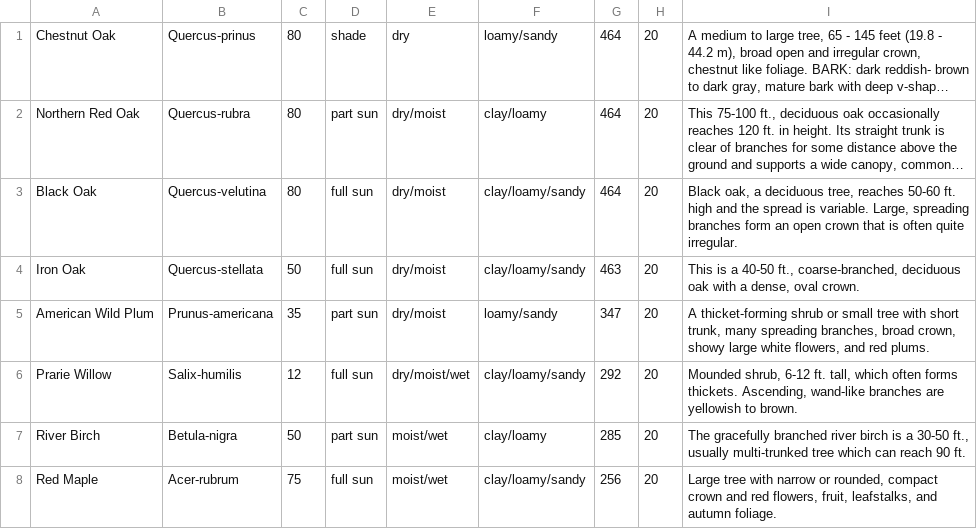
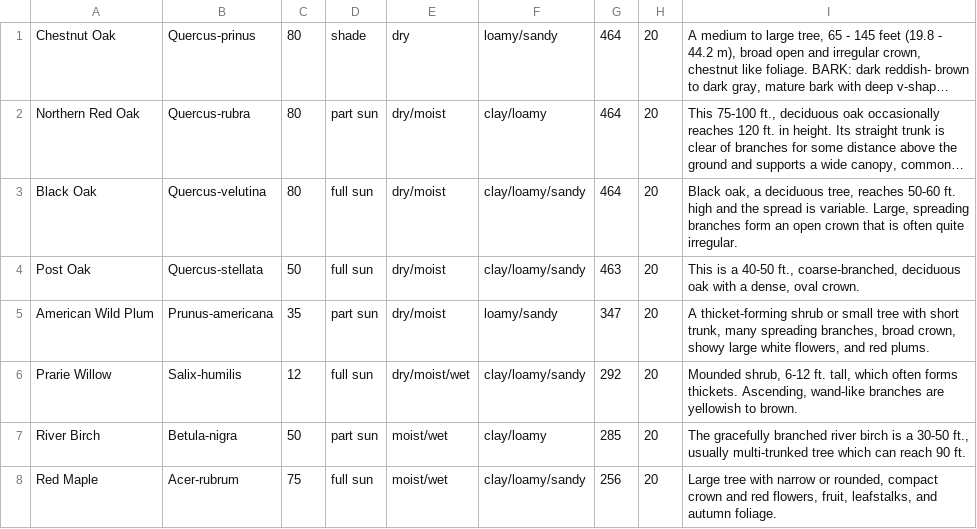
Before and after one commit to sobotab/gardenApp, a CSV file: src/main/resources/files/plantData.csv, drawn as a sheet; only a part is shown; long unchanged cells end in …; the diff names each change by its address in the sheet, - before the commit and + after, or states it on an @@ line.

```diff
--- a/src/main/resources/files/plantData.csv
+++ b/src/main/resources/files/plantData.csv
-A4: Iron Oak
+A4: Post Oak
```
Also changed, not shown: src/main/resources/files/common_leps.csv, 19 other files.
